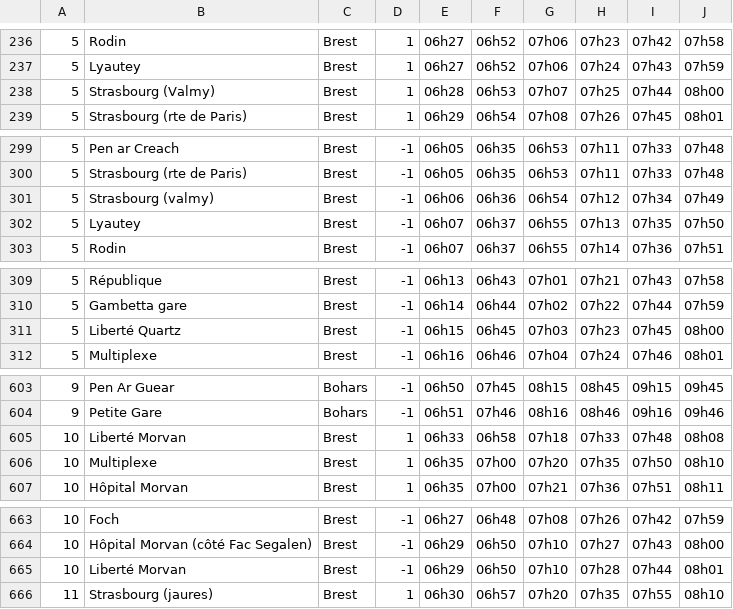
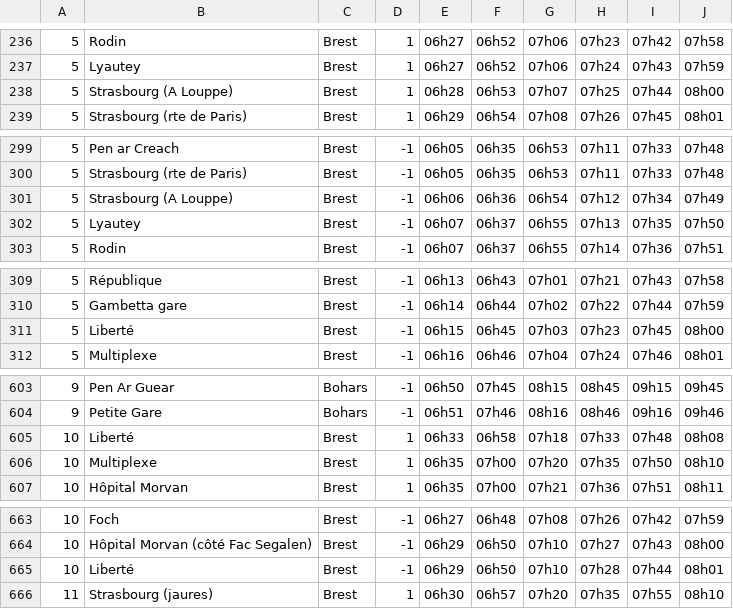
Before and after one commit to rmrcschlr/TIPE, a CSV file: creation_reseau/Horaires.csv, drawn as a sheet; only a part is shown, gaps mark what is left out; the diff covers the shown part only.

```diff
--- a/creation_reseau/Horaires.csv
+++ b/creation_reseau/Horaires.csv
@@ -237,3 +237,3 @@
 5,Lyautey, Brest,1,06h27,06h52,07h06,07h24,07h43,07h59
-5,Strasbourg (Valmy), Brest,1,06h28,06h53,07h07,07h25,07h44,08h00
+5,Strasbourg (A Louppe), Brest,1,06h28,06h53,07h07,07h25,07h44,08h00
 5,Strasbourg (rte de Paris), Brest,1,06h29,06h54,07h08,07h26,07h45,08h01
@@ -300,3 +300,3 @@
 5,Strasbourg (rte de Paris), Brest,-1,06h05,06h35,06h53,07h11,07h33,07h48
-5,Strasbourg (valmy), Brest,-1,06h06,06h36,06h54,07h12,07h34,07h49
+5,Strasbourg (A Louppe), Brest,-1,06h06,06h36,06h54,07h12,07h34,07h49
 5,Lyautey, Brest,-1,06h07,06h37,06h55,07h13,07h35,07h50
@@ -310,3 +310,3 @@
 5,Gambetta gare, Brest,-1,06h14,06h44,07h02,07h22,07h44,07h59
-5,Liberté Quartz, Brest,-1,06h15,06h45,07h03,07h23,07h45,08h00
+5,Liberté, Brest,-1,06h15,06h45,07h03,07h23,07h45,08h00
 5,Multiplexe, Brest,-1,06h16,06h46,07h04,07h24,07h46,08h01
@@ -604,3 +604,3 @@
 9,Petite Gare, Bohars,-1,06h51,07h46,08h16,08h46,09h16,09h46
-10,Liberté Morvan, Brest,1,06h33,06h58,07h18,07h33,07h48,08h08
+10,Liberté, Brest,1,06h33,06h58,07h18,07h33,07h48,08h08
 10,Multiplexe, Brest,1,06h35,07h00,07h20,07h35,07h50,08h10
@@ -664,3 +664,3 @@
 10,Hôpital Morvan (côté Fac Segalen), Brest,-1,06h29,06h50,07h10,07h27,07h43,08h00
-10,Liberté Morvan, Brest,-1,06h29,06h50,07h10,07h28,07h44,08h01
+10,Liberté, Brest,-1,06h29,06h50,07h10,07h28,07h44,08h01
 11,Strasbourg (jaures), Brest,1,06h30,06h57,07h20,07h35,07h55,08h10
```
Also changed, not shown: 17 edited cells elsewhere in this file.
